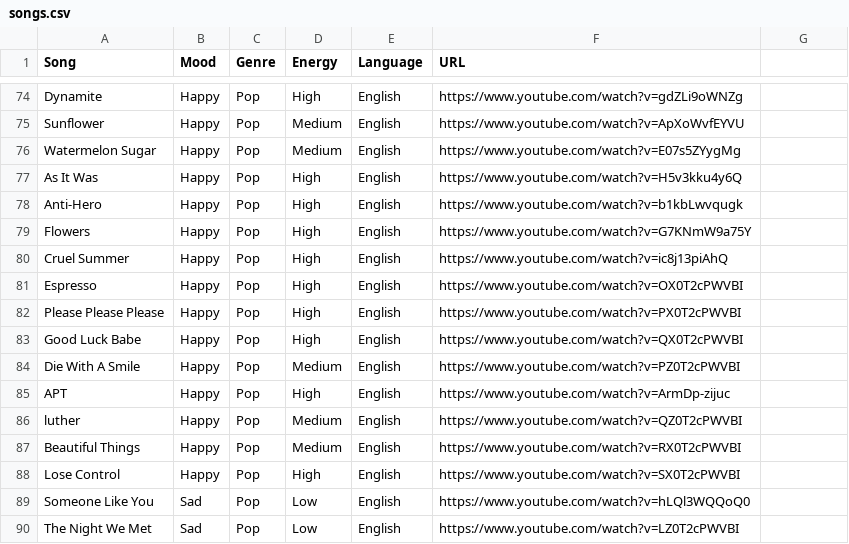
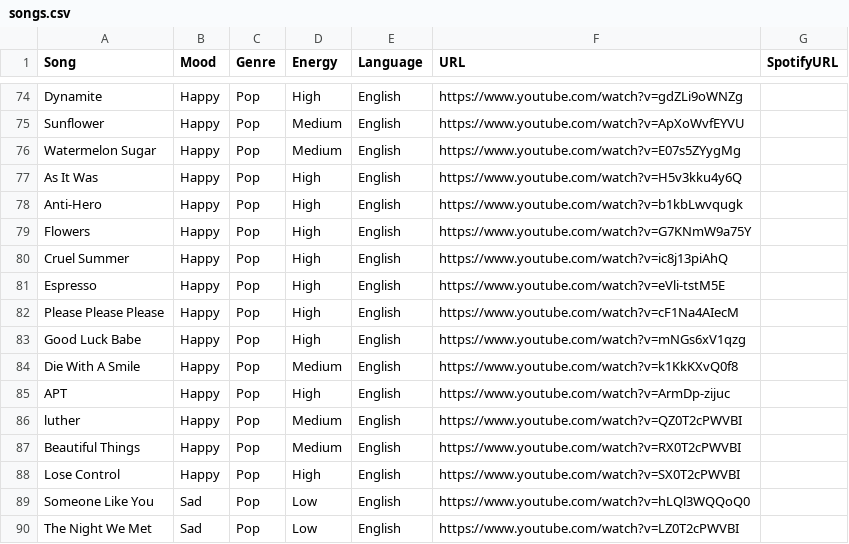
Before and after one commit to PranavC30/PLM-Devs-music-recommender, a CSV file: AI-music-recommender-main/data/songs.csv, drawn as a sheet; only a part is shown, gaps mark what is left out; the diff covers the shown part only.

Commit message:
Add Spotify embed support - SpotifyURL column in CSV

```diff
--- a/AI-music-recommender-main/data/songs.csv
+++ b/AI-music-recommender-main/data/songs.csv
@@ -1 +1 @@
-Song,Mood,Genre,Energy,Language,URL
+Song,Mood,Genre,Energy,Language,URL,SpotifyURL
@@ -81,4 +81,4 @@ Cruel Summer,Happy,Pop,High,English,https://www.youtube.com/watch?v=ic8j13piAhQ
-Espresso,Happy,Pop,High,English,https://www.youtube.com/watch?v=OX0T2cPWVBI
-Please Please Please,Happy,Pop,High,English,https://www.youtube.com/watch?v=PX0T2cPWVBI
-Good Luck Babe,Happy,Pop,High,English,https://www.youtube.com/watch?v=QX0T2cPWVBI
-Die With A Smile,Happy,Pop,Medium,English,https://www.youtube.com/watch?v=PZ0T2cPWVBI
+Espresso,Happy,Pop,High,English,https://www.youtube.com/watch?v=eVli-tstM5E,
+Please Please Please,Happy,Pop,High,English,https://www.youtube.com/watch?v=cF1Na4AIecM,
+Good Luck Babe,Happy,Pop,High,English,https://www.youtube.com/watch?v=mNGs6xV1qzg,
+Die With A Smile,Happy,Pop,Medium,English,https://www.youtube.com/watch?v=k1KkKXvQ0f8,
```
Also changed, not shown: 42 edited cells elsewhere in this file, 1 other file.
